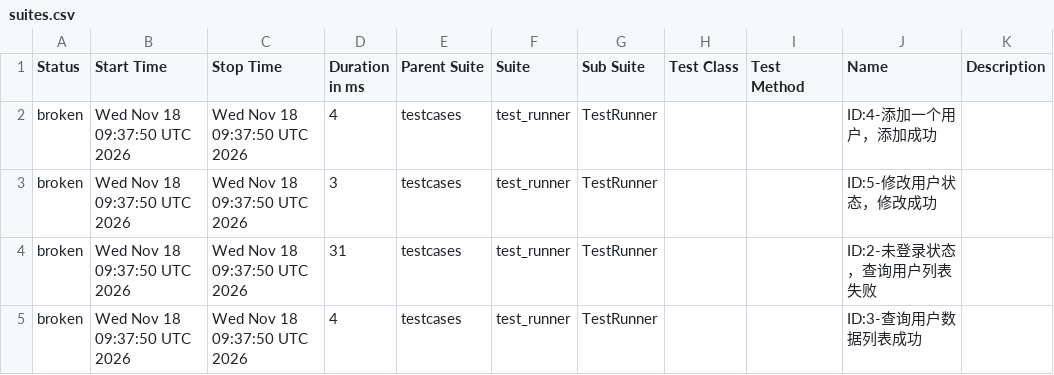
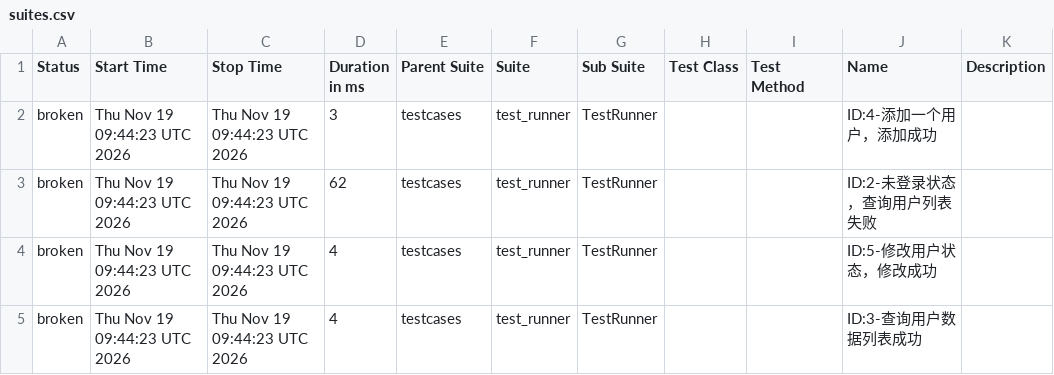
Before and after one commit to tingyu-test/pytest-api-automation, a CSV file: data/suites.csv, drawn as a sheet.

```diff
--- a/data/suites.csv
+++ b/data/suites.csv
@@ -1,5 +1,5 @@
 "Status","Start Time","Stop Time","Duration in ms","Parent Suite","Suite","Sub Suite","Test Class","Test Method","Name","Description"
-"broken","Wed Nov 18 09:37:50 UTC 2026","Wed Nov 18 09:37:50 UTC 2026","4","testcases","test_runner","TestRunner","","","ID:4-添加一个用户，添加成功",""
-"broken","Wed Nov 18 09:37:50 UTC 2026","Wed Nov 18 09:37:50 UTC 2026","3","testcases","test_runner","TestRunner","","","ID:5-修改用户状态，修改成功",""
-"broken","Wed Nov 18 09:37:50 UTC 2026","Wed Nov 18 09:37:50 UTC 2026","31","testcases","test_runner","TestRunner","","","ID:2-未登录状态，查询用户列表失败",""
-"broken","Wed Nov 18 09:37:50 UTC 2026","Wed Nov 18 09:37:50 UTC 2026","4","testcases","test_runner","TestRunner","","","ID:3-查询用户数据列表成功",""
+"broken","Thu Nov 19 09:44:23 UTC 2026","Thu Nov 19 09:44:23 UTC 2026","3","testcases","test_runner","TestRunner","","","ID:4-添加一个用户，添加成功",""
+"broken","Thu Nov 19 09:44:23 UTC 2026","Thu Nov 19 09:44:23 UTC 2026","62","testcases","test_runner","TestRunner","","","ID:2-未登录状态，查询用户列表失败",""
+"broken","Thu Nov 19 09:44:23 UTC 2026","Thu Nov 19 09:44:23 UTC 2026","4","testcases","test_runner","TestRunner","","","ID:5-修改用户状态，修改成功",""
+"broken","Thu Nov 19 09:44:23 UTC 2026","Thu Nov 19 09:44:23 UTC 2026","4","testcases","test_runner","TestRunner","","","ID:3-查询用户数据列表成功",""
```
Also changed, not shown: data/behaviors.csv, 27 other files.
